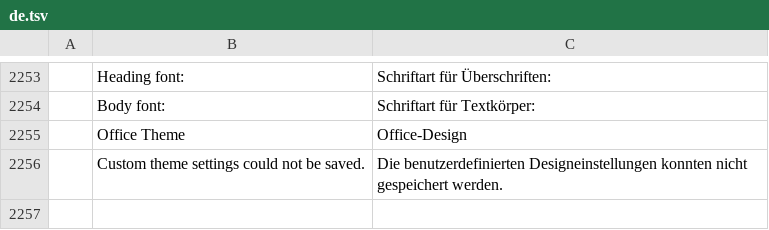
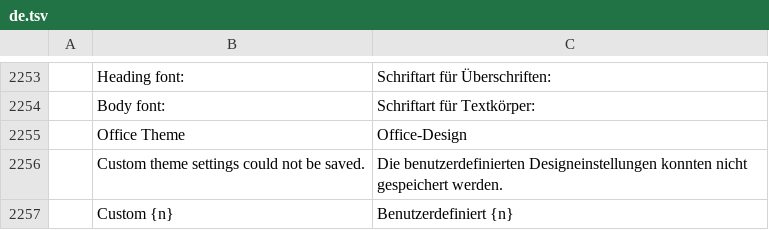
Before and after one commit to dasuday/wordcraft_clone, a TSV file: crates/ui-egui/src/i18n/de.tsv, drawn as a sheet; only a part is shown, gaps mark what is left out.

```diff
--- a/crates/ui-egui/src/i18n/de.tsv
+++ b/crates/ui-egui/src/i18n/de.tsv
@@ -2256 +2256,2 @@
 	Custom theme settings could not be saved.	Die benutzerdefinierten Designeinstellungen konnten nicht gespeichert werden.
+	Custom {n}	Benutzerdefiniert {n}
```
Also changed, not shown: crates/ui-egui/src/i18n/bg.tsv, crates/ui-egui/src/i18n/it.tsv, 26 other files.
